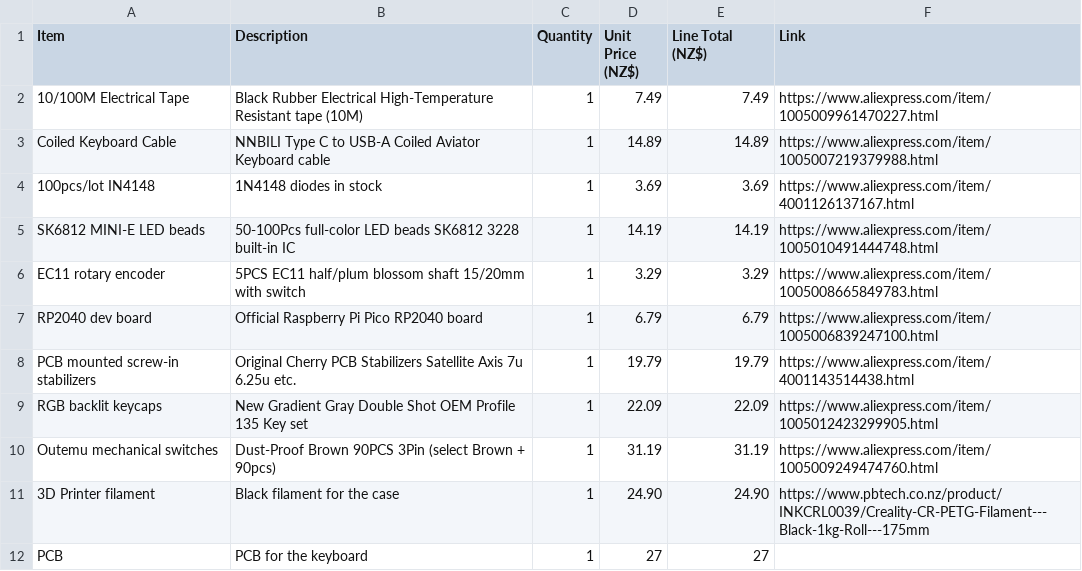
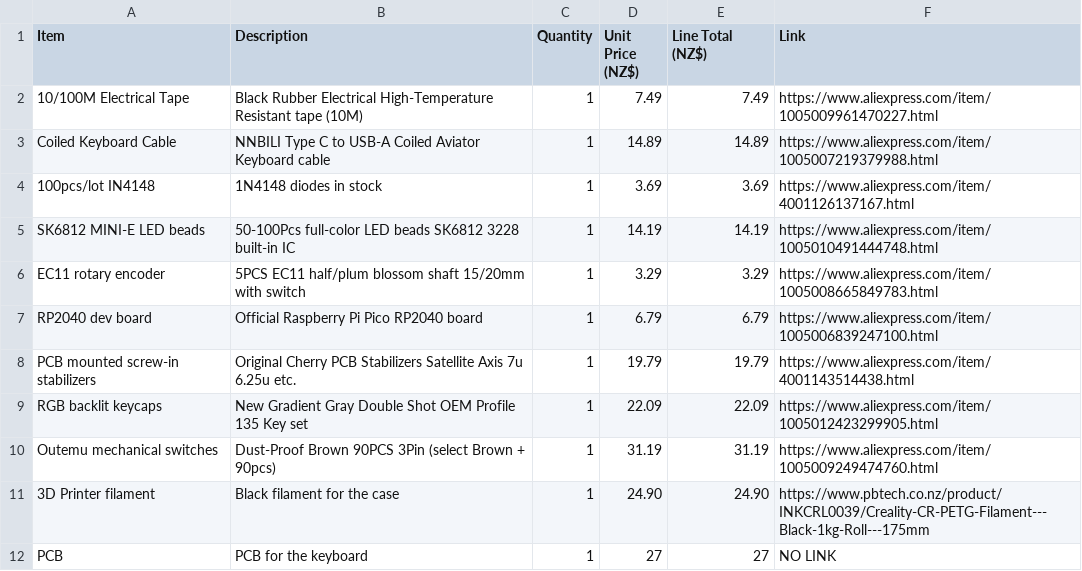
Before and after one commit to ItsHotdogFred/my-keeboard, a CSV file: BOM.csv, drawn as a sheet.

Commit message:
Update BOM.csv

```diff
--- a/BOM.csv
+++ b/BOM.csv
@@ -11,2 +11,2 @@ Outemu mechanical switches,Dust-Proof Brown 90PCS 3Pin (select Brown + 90pcs),1,
 3D Printer filament, Black filament for the case, 1, 24.90, 24.90, https://www.pbtech.co.nz/product/INKCRL0039/Creality-CR-PETG-Filament---Black-1kg-Roll---175mm
-PCB, PCB for the keyboard, 1, 27,27
+PCB, PCB for the keyboard, 1, 27,27, NO LINK
```
